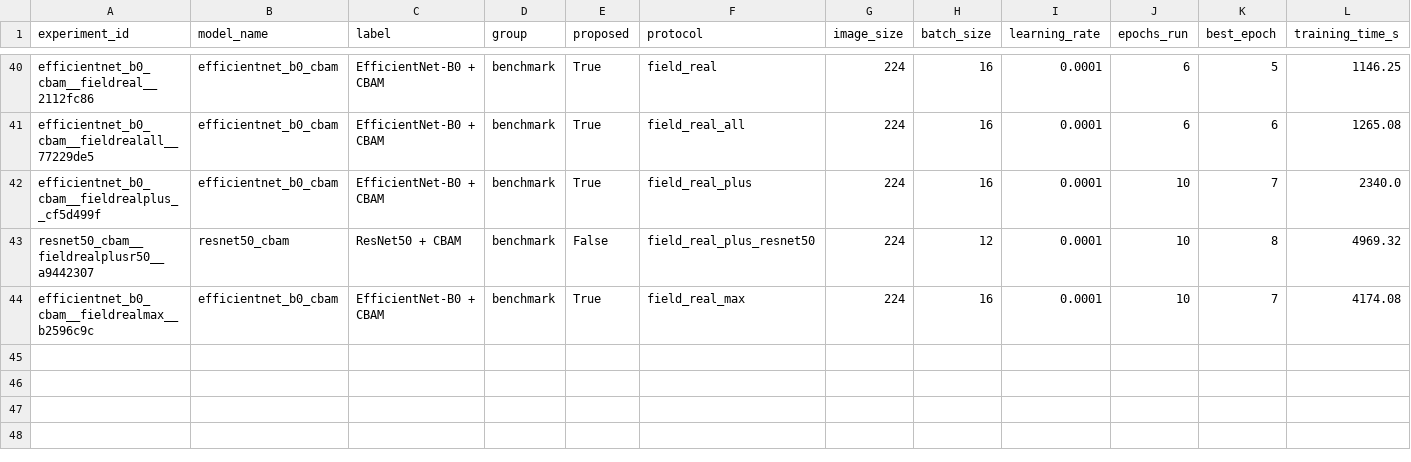
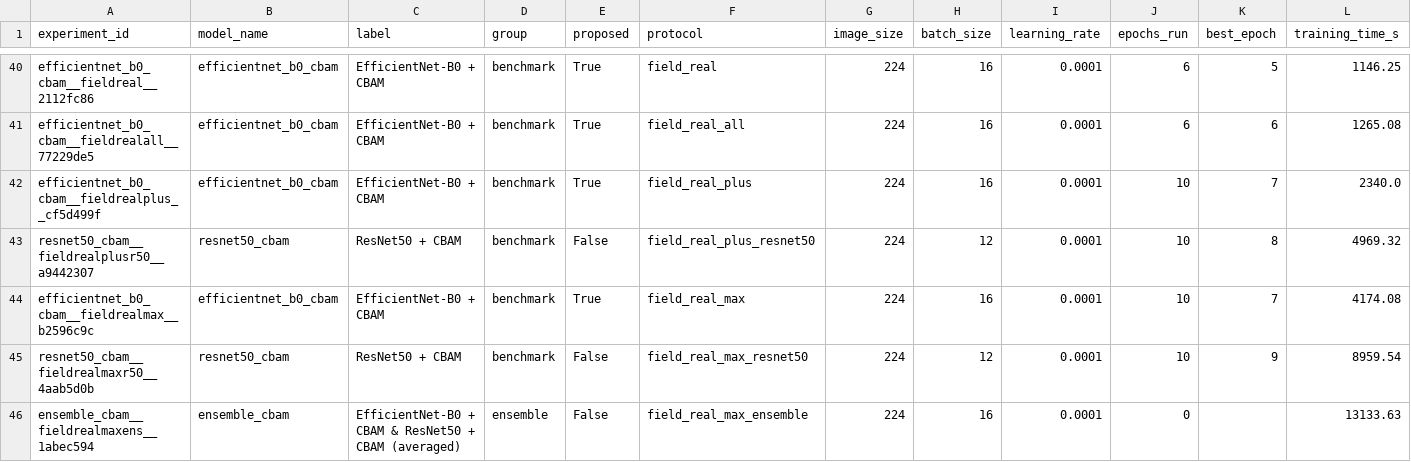
Before and after one commit to AtharvDhiman/plant-disease-detection, a CSV file: artifacts/results/experiments.csv, drawn as a sheet; only a part is shown, gaps mark what is left out; rows hold the shown columns only; the diff names each change by its address in the sheet, - before the commit and + after, or states it on an @@ line.

Commit message:
Serve the average of EfficientNet and ResNet50 (99.74% lab, 74% real photos)
ResNet50 + CBAM fine-tuned on the same eight real-photo sources (realmix4,
10 epochs) reaches 99.67% on the lab test split and 73.7% on PlantDoc's real
test photos. The application now serves the average of its and the
EfficientNet's calibrated probabilities (ensemble_cbam, built by
scripts/build_ensemble.py and recorded in the ledger like a trained model):

- lab test accuracy 99.74% (46 mistakes in 17,572; was 99.60%, 70 mistakes)
- PlantDoc real test photos 73.7% top-1, 93.2% top-3 (was 71.6%, 91.1%)
- held-out vineyard / corn-field photos 98.9% / 99.0%
- field-like probe: no confidently wrong answer under any condition

The pair was chosen on validation photographs, never the test splits: among
configurations the free host can serve (at most two networks, no test-time
flipping), the highest PlantVillage validation accuracy among those at least
as accurate as the single EfficientNet on the web-photo validation sets.
Larger combinations scored higher on validation but reached at most 99.77% on
the lab test split - 99.8% was not reached, and the docs say so.

The "not sure" threshold, chosen for the ensemble by the same rule (90% right
overall, 85% on web photos), is 0.69: on validation it gives a diagnosis for
80.8% of real photos (single model: 73.8%) and 67.0% of web photos (57.5%) at
the same precision.

Serving: about 206 MB resident and 94 ms of CPU per photo on one thread
(single model: 108 MB, 16 ms), within the 512 MB free instance. The 108 MB
graph keeps its weights in three side files of at most 45 MB
(serving.onnx.weights-<n>.bin), which GitHub accepts and the Render image
copies with the graph; the exporter splits any graph over 45 MB and refuses
to re-split one that is already split.

```diff
--- a/artifacts/results/experiments.csv
+++ b/artifacts/results/experiments.csv
+row 45: resnet50_cbam__fieldrealmaxr50__4aab5d0b | resnet50_cbam | ResNet50 + CBAM | benchmark | False | field_real_max_resnet50 | 224 | 12 | 0.0001 | 10 | 9 | 8959.54
+row 46: ensemble_cbam__fieldrealmaxens__1abec594 | ensemble_cbam | EfficientNet-B0 + CBAM & ResNet50 + CBAM (averaged) | ensemble | False | field_real_max_ensemble | 224 | 16 | 0.0001 | 0 |  | 13133.63
```
Also changed, not shown: 39 other files.
